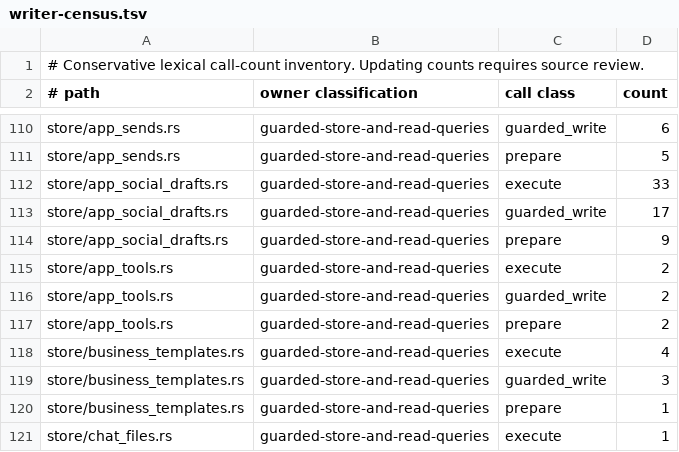
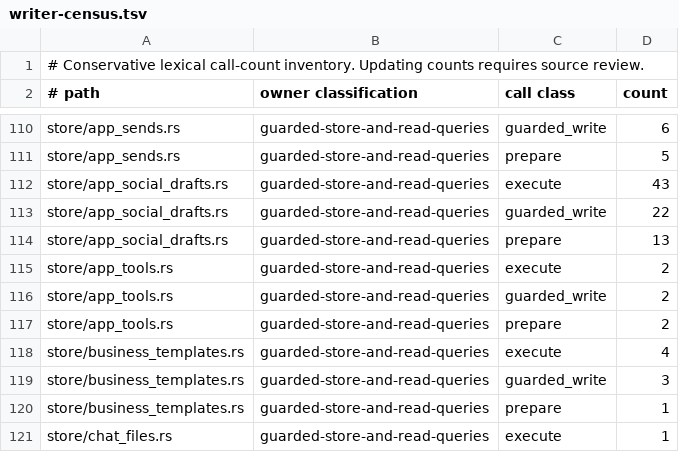
Before and after one commit to favcrm/cadence, a TSV file: src/store/writer-census.tsv, drawn as a sheet; only a part is shown, gaps mark what is left out.

```diff
--- a/src/store/writer-census.tsv
+++ b/src/store/writer-census.tsv
@@ -111,5 +111,5 @@ store/app_sends.rs	guarded-store-and-read-queries	guarded_write	6
 store/app_sends.rs	guarded-store-and-read-queries	prepare	5
-store/app_social_drafts.rs	guarded-store-and-read-queries	execute	33
-store/app_social_drafts.rs	guarded-store-and-read-queries	guarded_write	17
-store/app_social_drafts.rs	guarded-store-and-read-queries	prepare	9
+store/app_social_drafts.rs	guarded-store-and-read-queries	execute	43
+store/app_social_drafts.rs	guarded-store-and-read-queries	guarded_write	22
+store/app_social_drafts.rs	guarded-store-and-read-queries	prepare	13
 store/app_tools.rs	guarded-store-and-read-queries	execute	2
```
Also changed, not shown: 21 other files.
